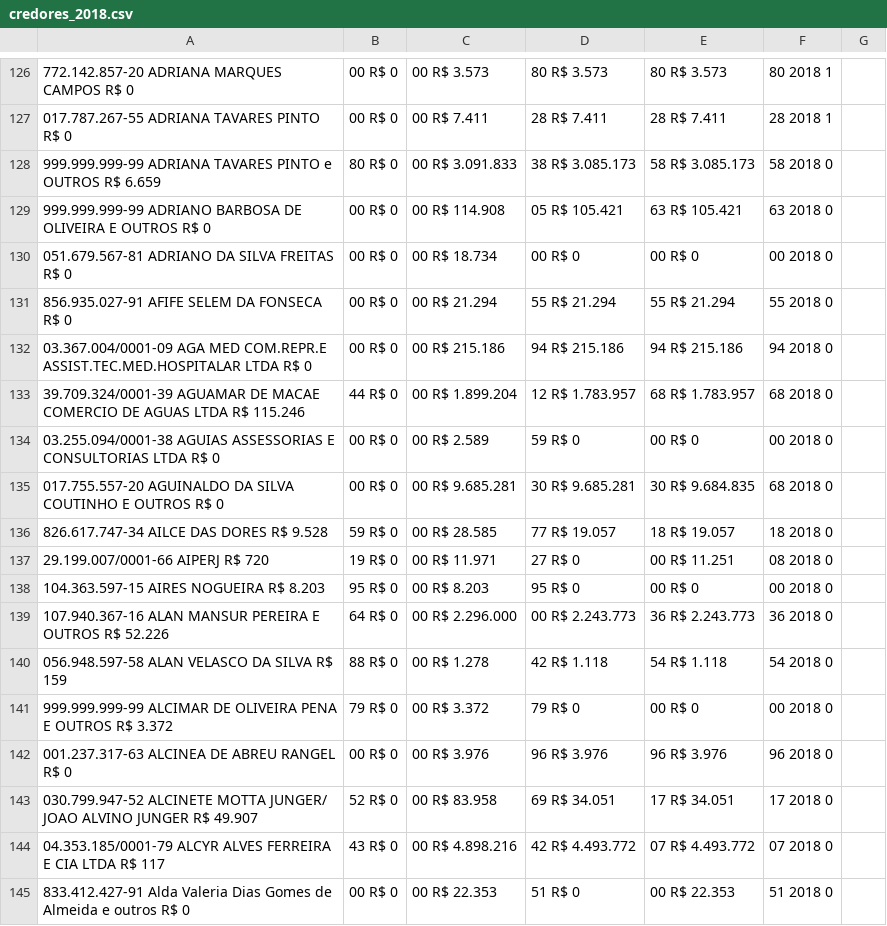
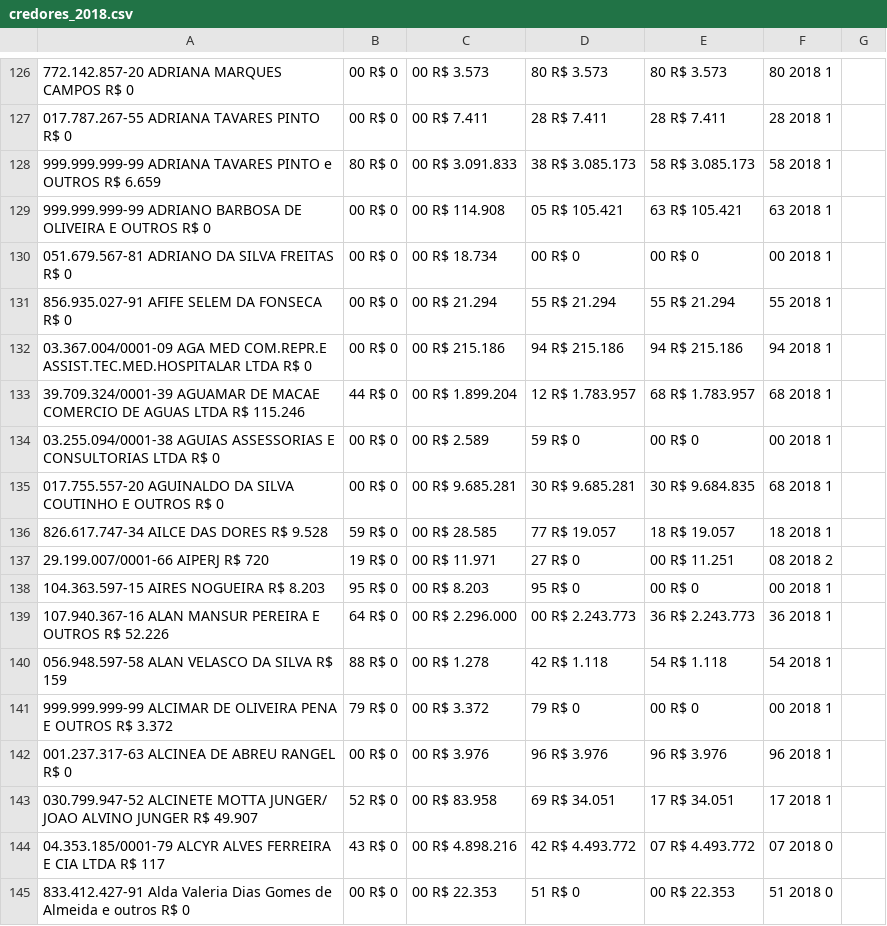
Before and after one commit to mmcodesso/portaltransparenciamacae, a CSV file: credores_2018.csv, drawn as a sheet; only a part is shown, gaps mark what is left out; the diff names each change by its address in the sheet, - before the commit and + after, or states it on an @@ line.

```diff
--- a/credores_2018.csv
+++ b/credores_2018.csv
-F128: 58 2018 0
+F128: 58 2018 1
-F129: 63 2018 0
+F129: 63 2018 1
-F130: 00 2018 0
+F130: 00 2018 1
-F131: 55 2018 0
+F131: 55 2018 1
-F132: 94 2018 0
+F132: 94 2018 1
-F133: 68 2018 0
+F133: 68 2018 1
-F134: 00 2018 0
+F134: 00 2018 1
-F135: 68 2018 0
+F135: 68 2018 1
-F136: 18 2018 0
+F136: 18 2018 1
-F137: 08 2018 0
+F137: 08 2018 2
-F138: 00 2018 0
+F138: 00 2018 1
-F139: 36 2018 0
+F139: 36 2018 1
-F140: 54 2018 0
+F140: 54 2018 1
-F141: 00 2018 0
+F141: 00 2018 1
-F142: 96 2018 0
+F142: 96 2018 1
-F143: 17 2018 0
+F143: 17 2018 1
```
Also changed, not shown: credores_V2_2016.csv, 5 other files.
